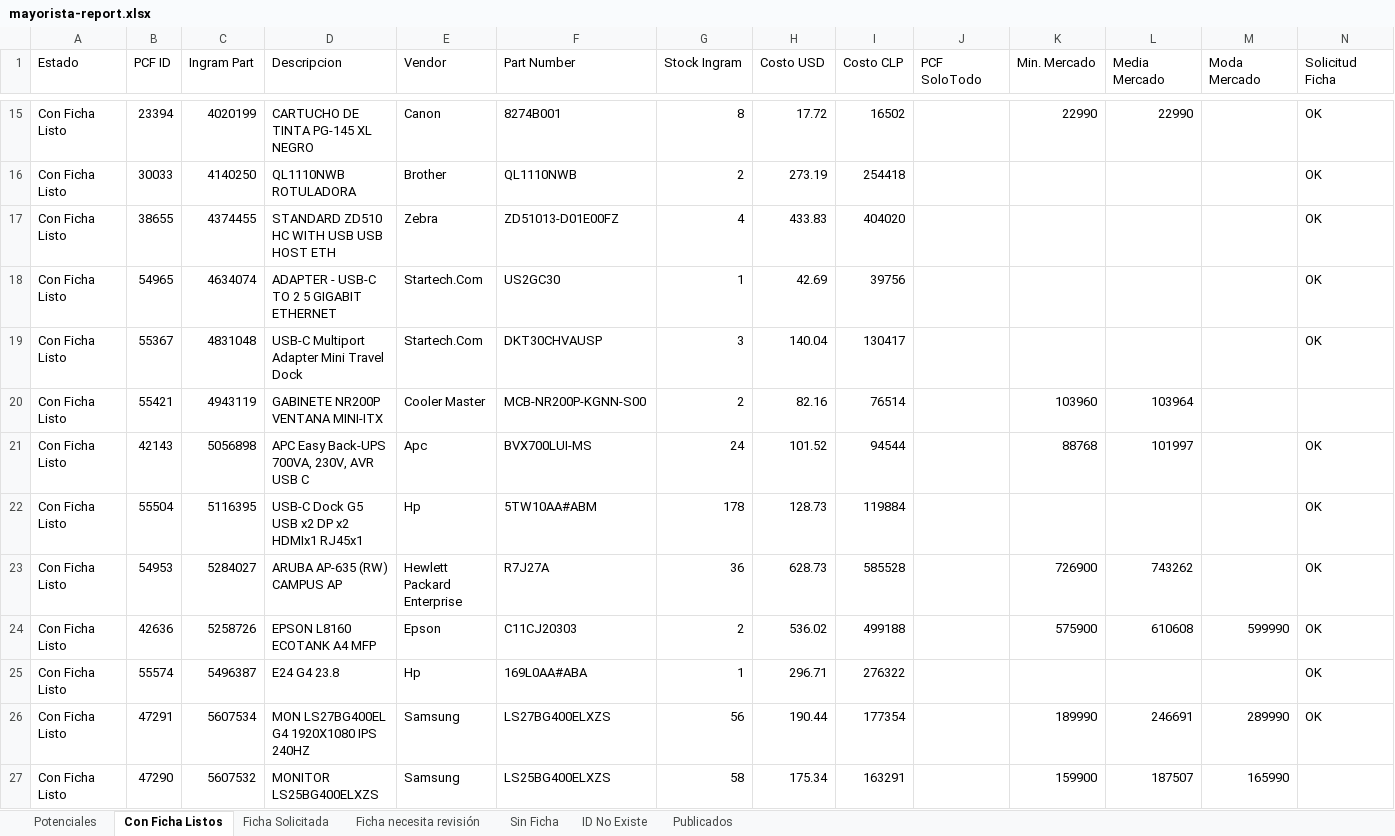
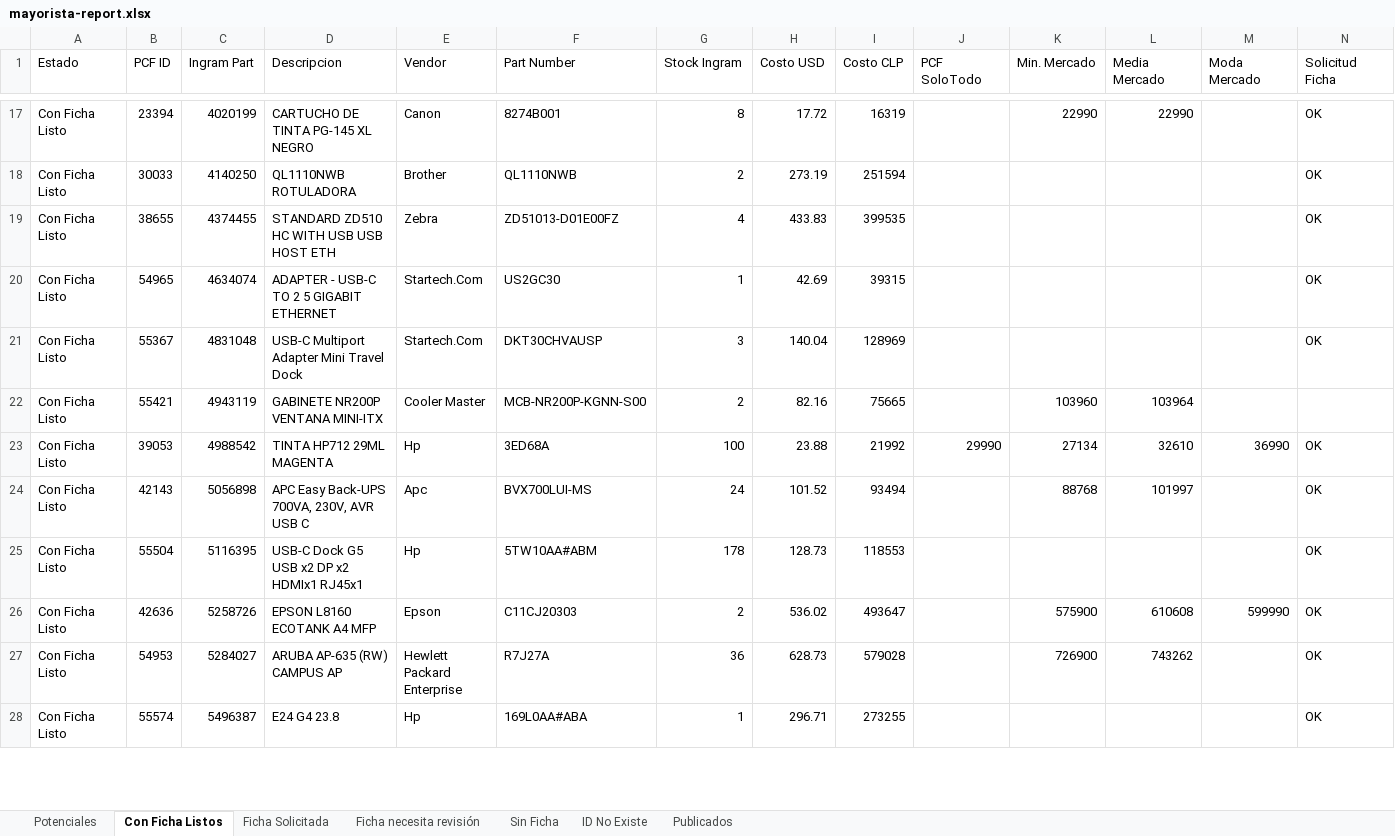
Before and after one commit to aincatoni/pcfactory-monitor-mayoristas, an Excel workbook: mayorista-report.xlsx, sheet Con Ficha Listos, drawn as a sheet; only a part is shown, gaps mark what is left out; values as stored, in another font and other column widths than the file's, no borders; removed rows and columns are numbered as before the commit, all else as after; rows hold the shown columns only; the diff covers the shown part only; the diff names each change by its address in the sheet, - before the commit and + after, or states it on an @@ line.

```diff
--- a/mayorista-report.xlsx (sheet Con Ficha Listos)
+++ b/mayorista-report.xlsx (sheet Con Ficha Listos)
-I17 (Costo CLP): 16502
+I17 (Costo CLP): 16319
-I18 (Costo CLP): 254418
+I18 (Costo CLP): 251594
-I19 (Costo CLP): 404020
+I19 (Costo CLP): 399535
-I20 (Costo CLP): 39756
+I20 (Costo CLP): 39315
-I21 (Costo CLP): 130417
+I21 (Costo CLP): 128969
-I22 (Costo CLP): 76514
+I22 (Costo CLP): 75665
+row 23: Con Ficha Listo | 39053 | 4988542 | TINTA HP712 29ML MAGENTA | Hp | 3ED68A | 100 | 23.88 | 21992 | 29990 | 27134 | 32610 | 36990 | OK
-I24 (Costo CLP): 94544
+I24 (Costo CLP): 93494
-I25 (Costo CLP): 119884
+I25 (Costo CLP): 118553
-row 23: Con Ficha Listo | 54953 | 5284027 | ARUBA AP-635 (RW) CAMPUS AP | Hewlett Packard Enterprise | R7J27A | 36 | 628.73 | 585528 |  | 726900 | 743262 |  | OK
-I26 (Costo CLP): 499188
+I26 (Costo CLP): 493647
+row 27: Con Ficha Listo | 54953 | 5284027 | ARUBA AP-635 (RW) CAMPUS AP | Hewlett Packard Enterprise | R7J27A | 36 | 628.73 | 579028 |  | 726900 | 743262 |  | OK
-I28 (Costo CLP): 276322
+I28 (Costo CLP): 273255
-row 26: Con Ficha Listo | 47291 | 5607534 | MON LS27BG400EL G4 1920X1080 IPS 240HZ | Samsung | LS27BG400ELXZS | 56 | 190.44 | 177354 |  | 189990 | 246691 | 289990 | OK
-row 27: Con Ficha Listo | 47290 | 5607532 | MONITOR LS25BG400ELXZS | Samsung | LS25BG400ELXZS | 58 | 175.34 | 163291 |  | 159900 | 187507 | 165990
```
Also changed, not shown: 71 added rows, 63 removed rows and 176 edited cells elsewhere in this sheet, sheet Potenciales, sheet Publicados, sheet ID No Existe, sheet Ficha Solicitada, sheet Ficha necesita revisión, sheet Sin Ficha, 2 other files.
